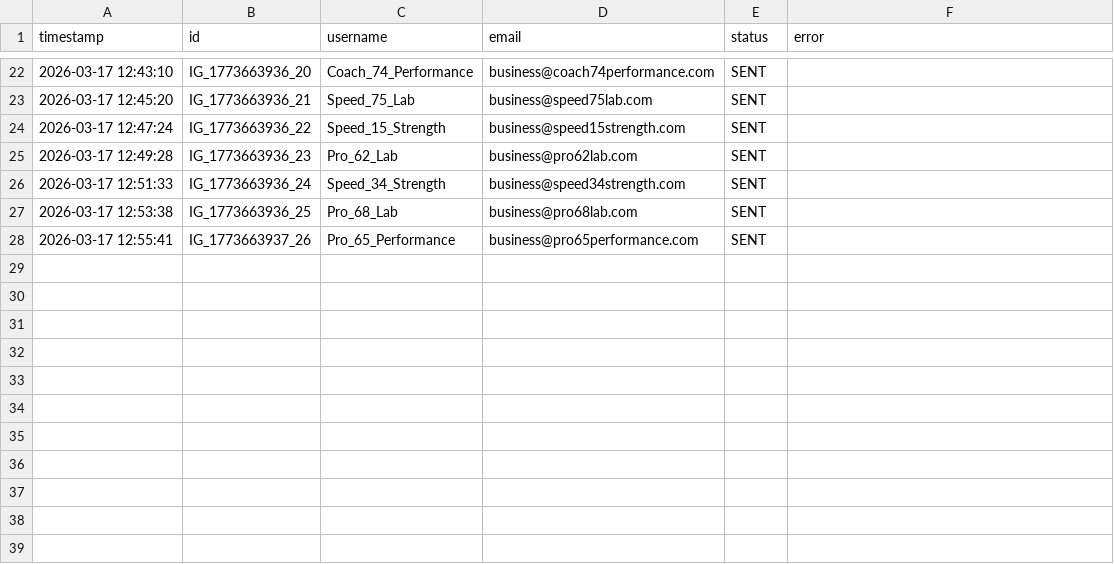
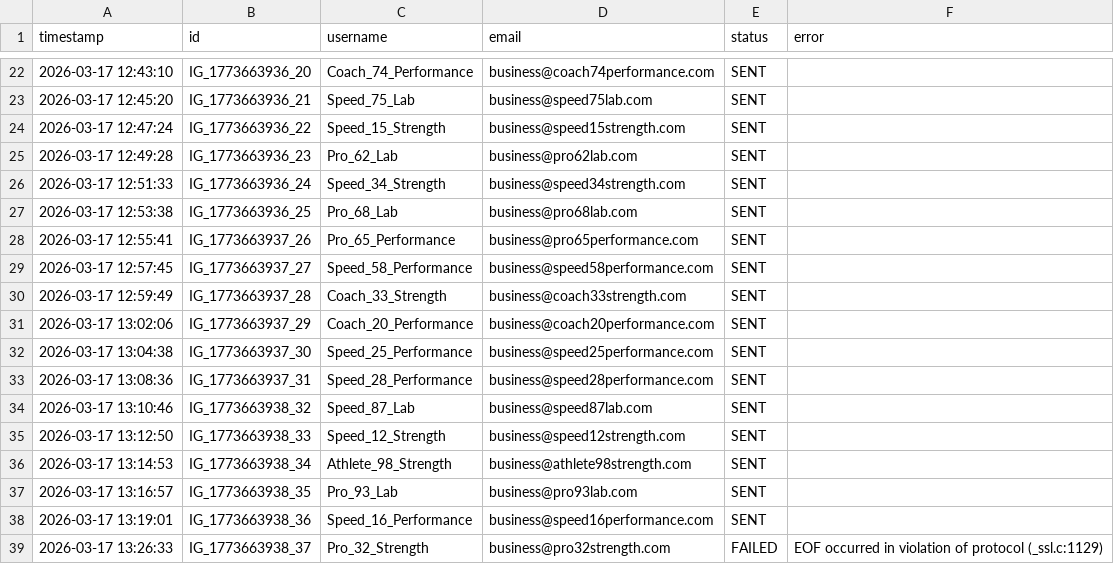
Before and after one commit to aisha581/mrworkout, a CSV file: campaign_log.csv, drawn as a sheet; only a part is shown, gaps mark what is left out.

Commit message:
feat: debug google sheets connection & update dashboard-alpha

```diff
--- a/campaign_log.csv
+++ b/campaign_log.csv
@@ -28 +28,12 @@ timestamp,id,username,email,status,error
 2026-03-17 12:55:41,IG_1773663937_26,Pro_65_Performance,business@pro65performance.com,SENT,
+2026-03-17 12:57:45,IG_1773663937_27,Speed_58_Performance,business@speed58performance.com,SENT,
+2026-03-17 12:59:49,IG_1773663937_28,Coach_33_Strength,business@coach33strength.com,SENT,
+2026-03-17 13:02:06,IG_1773663937_29,Coach_20_Performance,business@coach20performance.com,SENT,
+2026-03-17 13:04:38,IG_1773663937_30,Speed_25_Performance,business@speed25performance.com,SENT,
+2026-03-17 13:08:36,IG_1773663937_31,Speed_28_Performance,business@speed28performance.com,SENT,
+2026-03-17 13:10:46,IG_1773663938_32,Speed_87_Lab,business@speed87lab.com,SENT,
+2026-03-17 13:12:50,IG_1773663938_33,Speed_12_Strength,business@speed12strength.com,SENT,
+2026-03-17 13:14:53,IG_1773663938_34,Athlete_98_Strength,business@athlete98strength.com,SENT,
+2026-03-17 13:16:57,IG_1773663938_35,Pro_93_Lab,business@pro93lab.com,SENT,
+2026-03-17 13:19:01,IG_1773663938_36,Speed_16_Performance,business@speed16performance.com,SENT,
+2026-03-17 13:26:33,IG_1773663938_37,Pro_32_Strength,business@pro32strength.com,FAILED,EOF occurred in violation of protocol (_ssl.c:1129)
```
Also changed, not shown: 17 other files.
